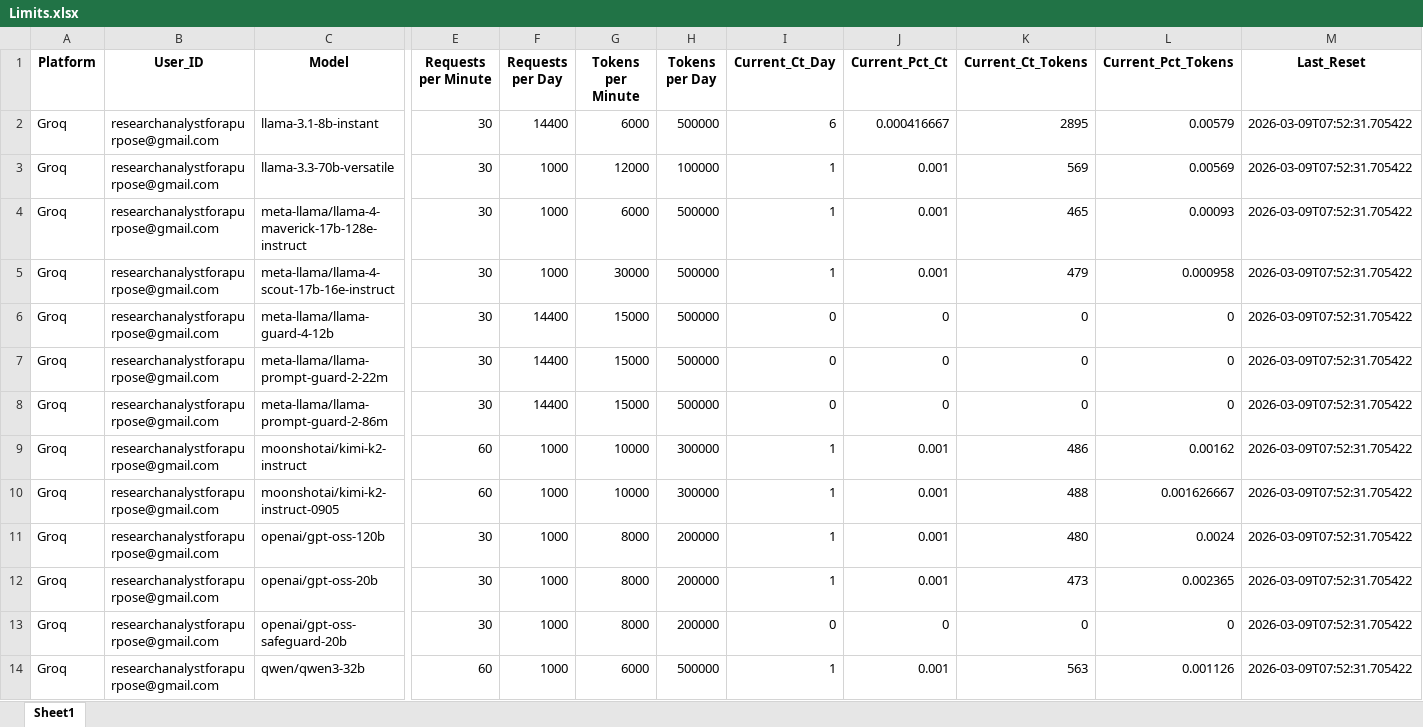
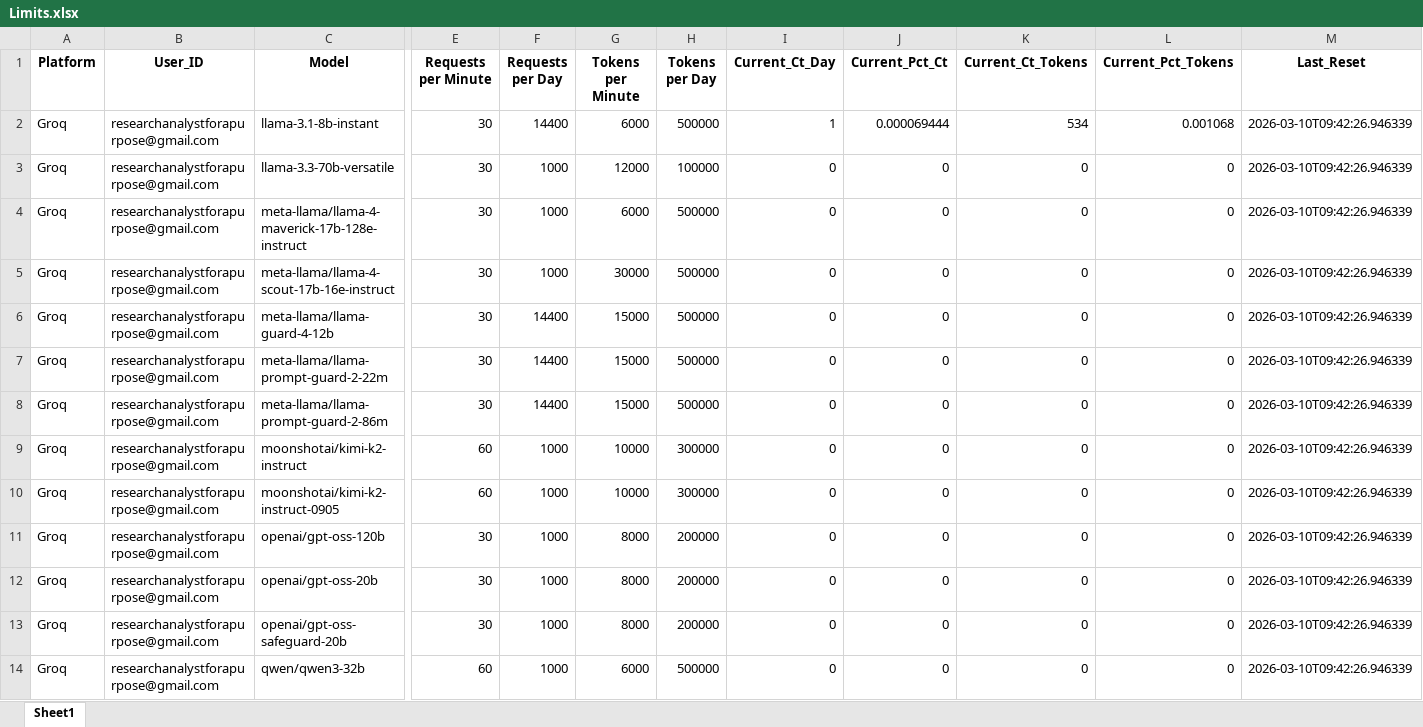
Before and after one commit to iit2022231-sys/Post_Updates_Job, an Excel workbook: Free_API_Load_balancer/Limits.xlsx, sheet Sheet1, drawn as a sheet; only a part is shown, gaps mark what is left out; values as stored, in another font and other column widths than the file's, no borders; the diff names each change by its address in the sheet, - before the commit and + after, or states it on an @@ line.

```diff
--- a/Free_API_Load_balancer/Limits.xlsx (sheet Sheet1)
+++ b/Free_API_Load_balancer/Limits.xlsx (sheet Sheet1)
-I2 (Current_Ct_Day): 6
+I2 (Current_Ct_Day): 1
-J2 (Current_Pct_Ct): 0.000416667
+J2 (Current_Pct_Ct): 0.000069444
-K2 (Current_Ct_Tokens): 2895
+K2 (Current_Ct_Tokens): 534
-L2 (Current_Pct_Tokens): 0.00579
+L2 (Current_Pct_Tokens): 0.001068
-M2:M14 (Last_Reset): 2026-03-09T07:52:31.705422
+M2:M14 (Last_Reset): 2026-03-10T09:42:26.946339
-I3:I5 (Current_Ct_Day): 1
+I3:I5 (Current_Ct_Day): 0
-J3:J5 (Current_Pct_Ct): 0.001
+J3:J5 (Current_Pct_Ct): 0
-K3 (Current_Ct_Tokens): 569
+K3 (Current_Ct_Tokens): 0
-L3 (Current_Pct_Tokens): 0.00569
+L3 (Current_Pct_Tokens): 0
-K4 (Current_Ct_Tokens): 465
+K4 (Current_Ct_Tokens): 0
-L4 (Current_Pct_Tokens): 0.00093
+L4 (Current_Pct_Tokens): 0
-K5 (Current_Ct_Tokens): 479
+K5 (Current_Ct_Tokens): 0
-L5 (Current_Pct_Tokens): 0.000958
+L5 (Current_Pct_Tokens): 0
-I9:I12 (Current_Ct_Day): 1
+I9:I12 (Current_Ct_Day): 0
-J9:J12 (Current_Pct_Ct): 0.001
+J9:J12 (Current_Pct_Ct): 0
-K9 (Current_Ct_Tokens): 486
+K9 (Current_Ct_Tokens): 0
-L9 (Current_Pct_Tokens): 0.00162
+L9 (Current_Pct_Tokens): 0
-K10 (Current_Ct_Tokens): 488
+K10 (Current_Ct_Tokens): 0
-L10 (Current_Pct_Tokens): 0.001626667
+L10 (Current_Pct_Tokens): 0
-K11 (Current_Ct_Tokens): 480
+K11 (Current_Ct_Tokens): 0
-L11 (Current_Pct_Tokens): 0.0024
+L11 (Current_Pct_Tokens): 0
-K12 (Current_Ct_Tokens): 473
+K12 (Current_Ct_Tokens): 0
-L12 (Current_Pct_Tokens): 0.002365
+L12 (Current_Pct_Tokens): 0
-I14 (Current_Ct_Day): 1
+I14 (Current_Ct_Day): 0
-J14 (Current_Pct_Ct): 0.001
+J14 (Current_Pct_Ct): 0
-K14 (Current_Ct_Tokens): 563
+K14 (Current_Ct_Tokens): 0
-L14 (Current_Pct_Tokens): 0.001126
+L14 (Current_Pct_Tokens): 0
```
Also changed, not shown: dm_promotion_service/data/users_engagement.xlsx, group_promotion_service/data/groups_progress.xlsx, 2 other files.
